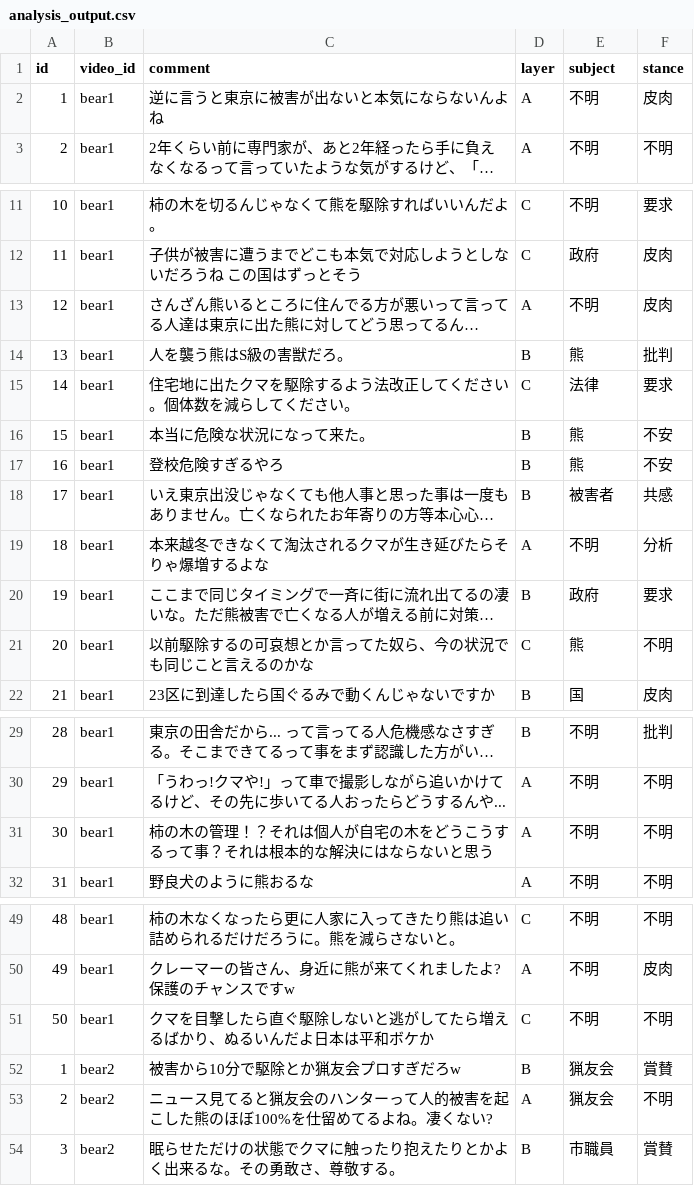
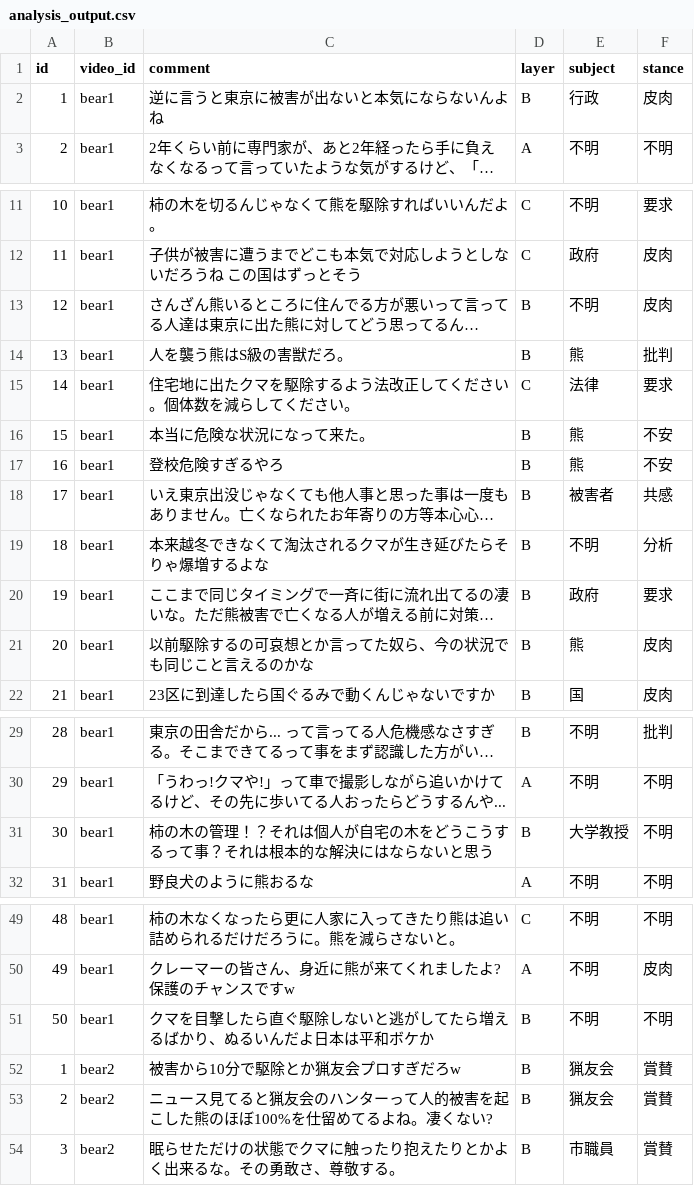
Before and after one commit to ao-labs-123/layered-communication-framework, a CSV file: data/analysis_output.csv, drawn as a sheet; only a part is shown, gaps mark what is left out; long unchanged cells end in …; the diff covers the shown part only; the diff names each change by its address in the sheet, - before the commit and + after, or states it on an @@ line.

```diff
--- a/data/analysis_output.csv
+++ b/data/analysis_output.csv
-D2 (layer): A
+D2 (layer): B
-E2 (subject): 不明
+E2 (subject): 行政
-D13 (layer): A
+D13 (layer): B
-D19 (layer): A
+D19 (layer): B
-D21 (layer): C
+D21 (layer): B
-F21 (stance): 不明
+F21 (stance): 皮肉
-D31 (layer): A
+D31 (layer): B
-E31 (subject): 不明
+E31 (subject): 大学教授
-D51 (layer): C
+D51 (layer): B
-D53 (layer): A
+D53 (layer): B
-F53 (stance): 不明
+F53 (stance): 賞賛
```
Also changed, not shown: 1 edited cell elsewhere in this file, 3 other files.
